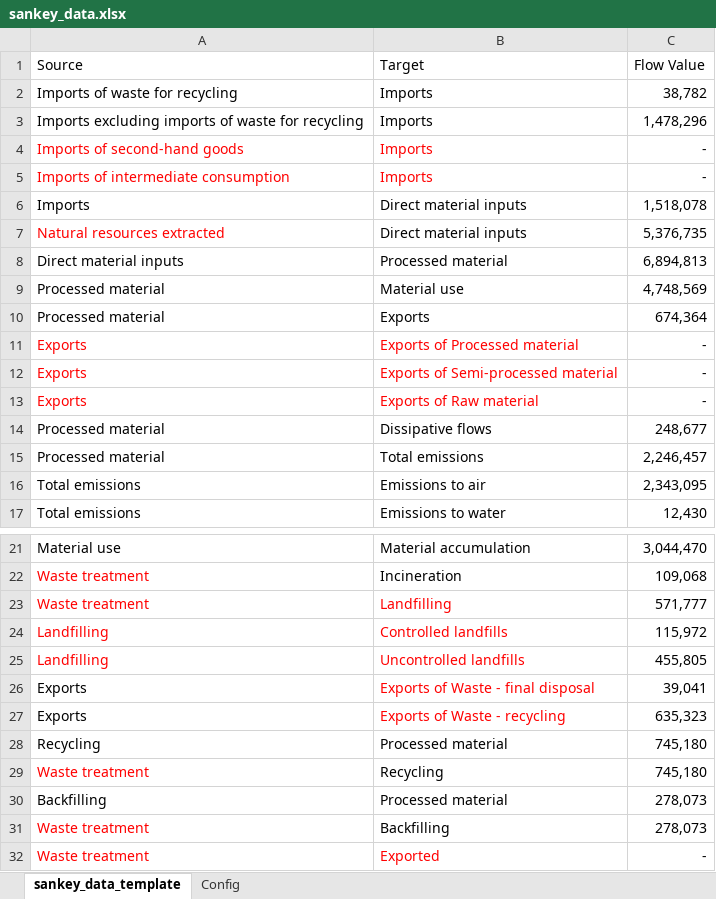
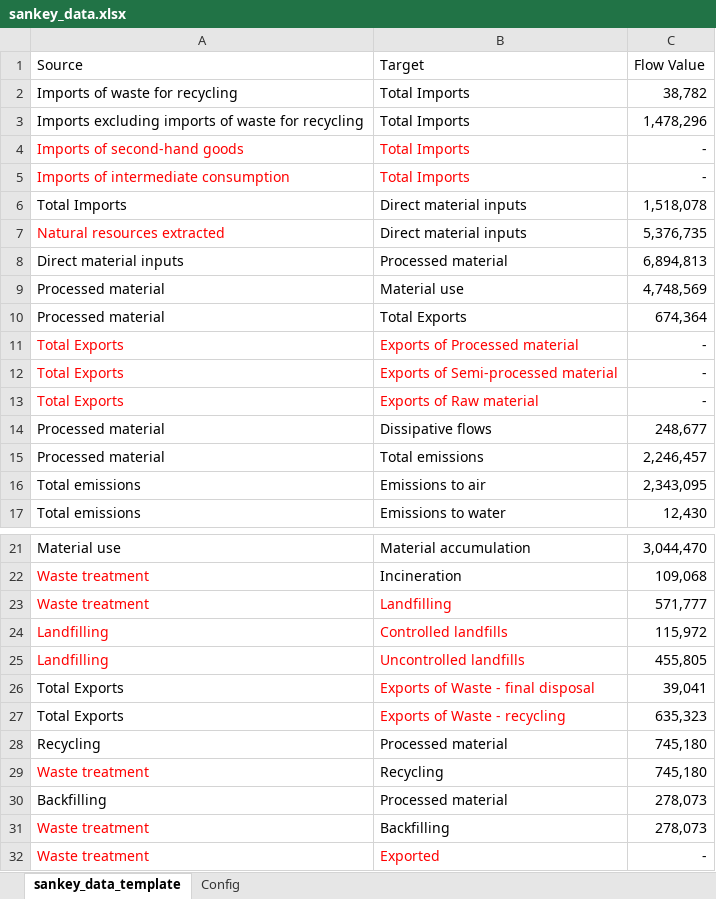
Before and after one commit to guenpa/sdgsankey, an Excel workbook: data/sankey_data.xlsx, sheet sankey_data_template, drawn as a sheet; only a part is shown, gaps mark what is left out; values as stored, in another font and other column widths than the file's, no borders; the diff names each change by its address in the sheet, - before the commit and + after, or states it on an @@ line.

```diff
--- a/data/sankey_data.xlsx (sheet sankey_data_template)
+++ b/data/sankey_data.xlsx (sheet sankey_data_template)
-B2:B5: Imports
+B2:B5: Total Imports
-A6: Imports
+A6: Total Imports
-B10: Exports
+B10: Total Exports
-A11:A13: Exports
+A11:A13: Total Exports
-A26:A27: Exports
+A26:A27: Total Exports
```
Also changed, not shown: 1 other file.
